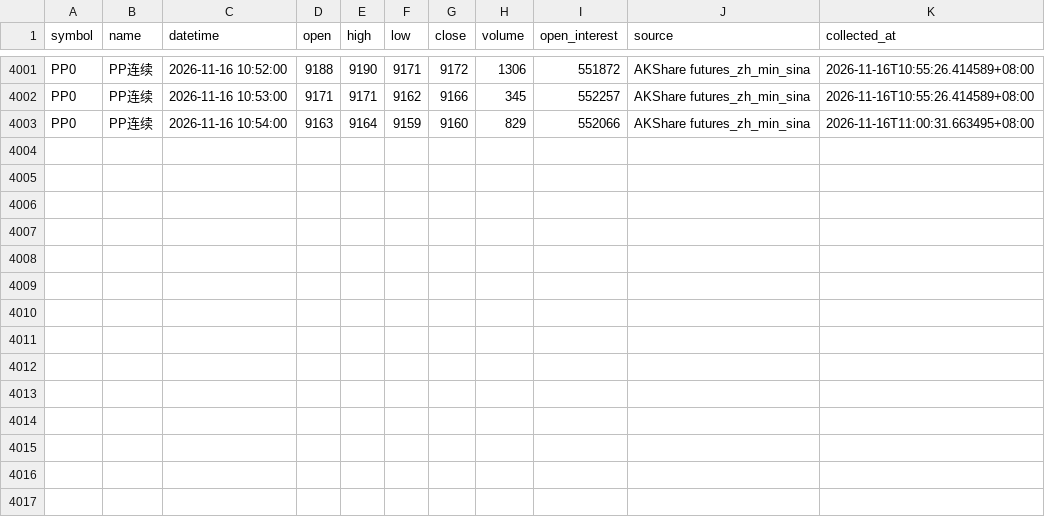
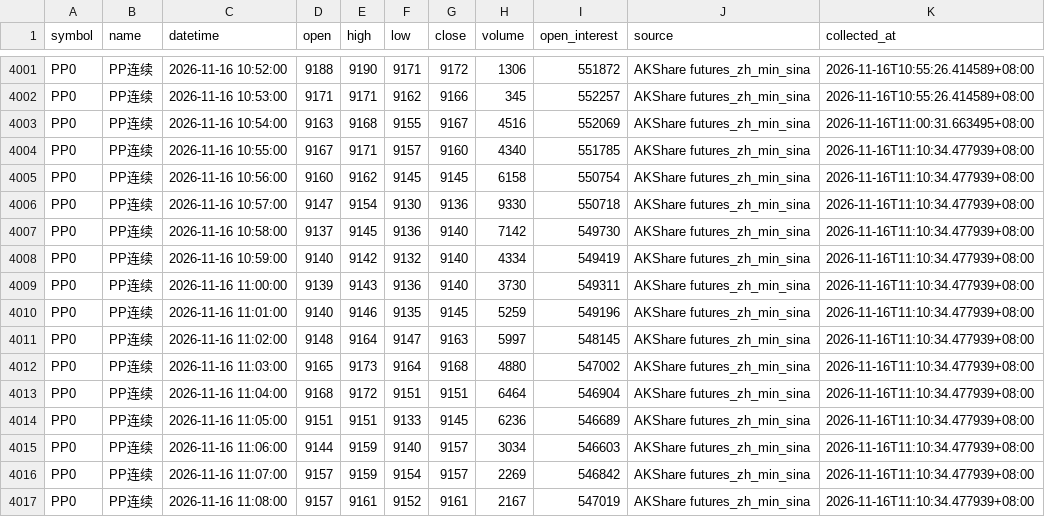
Before and after one commit to luckyjohnlucky/akshare-futures-data, a CSV file: output/PP0_minute_bars.csv, drawn as a sheet; only a part is shown, gaps mark what is left out.

```diff
--- a/output/PP0_minute_bars.csv
+++ b/output/PP0_minute_bars.csv
@@ -4002,2 +4002,16 @@ PP0,PP连续,2026-11-16 10:52:00,9188,9190,9171,9172,1306,551872,AKShare futures
 PP0,PP连续,2026-11-16 10:53:00,9171,9171,9162,9166,345,552257,AKShare futures_zh_min_sina,2026-11-16T10:55:26.414589+08:00
-PP0,PP连续,2026-11-16 10:54:00,9163,9164,9159,9160,829,552066,AKShare futures_zh_min_sina,2026-11-16T11:00:31.663495+08:00
+PP0,PP连续,2026-11-16 10:54:00,9163,9168,9155,9167,4516,552069,AKShare futures_zh_min_sina,2026-11-16T11:00:31.663495+08:00
+PP0,PP连续,2026-11-16 10:55:00,9167,9171,9157,9160,4340,551785,AKShare futures_zh_min_sina,2026-11-16T11:10:34.477939+08:00
+PP0,PP连续,2026-11-16 10:56:00,9160,9162,9145,9145,6158,550754,AKShare futures_zh_min_sina,2026-11-16T11:10:34.477939+08:00
+PP0,PP连续,2026-11-16 10:57:00,9147,9154,9130,9136,9330,550718,AKShare futures_zh_min_sina,2026-11-16T11:10:34.477939+08:00
+PP0,PP连续,2026-11-16 10:58:00,9137,9145,9136,9140,7142,549730,AKShare futures_zh_min_sina,2026-11-16T11:10:34.477939+08:00
+PP0,PP连续,2026-11-16 10:59:00,9140,9142,9132,9140,4334,549419,AKShare futures_zh_min_sina,2026-11-16T11:10:34.477939+08:00
+PP0,PP连续,2026-11-16 11:00:00,9139,9143,9136,9140,3730,549311,AKShare futures_zh_min_sina,2026-11-16T11:10:34.477939+08:00
+PP0,PP连续,2026-11-16 11:01:00,9140,9146,9135,9145,5259,549196,AKShare futures_zh_min_sina,2026-11-16T11:10:34.477939+08:00
+PP0,PP连续,2026-11-16 11:02:00,9148,9164,9147,9163,5997,548145,AKShare futures_zh_min_sina,2026-11-16T11:10:34.477939+08:00
+PP0,PP连续,2026-11-16 11:03:00,9165,9173,9164,9168,4880,547002,AKShare futures_zh_min_sina,2026-11-16T11:10:34.477939+08:00
+PP0,PP连续,2026-11-16 11:04:00,9168,9172,9151,9151,6464,546904,AKShare futures_zh_min_sina,2026-11-16T11:10:34.477939+08:00
+PP0,PP连续,2026-11-16 11:05:00,9151,9151,9133,9145,6236,546689,AKShare futures_zh_min_sina,2026-11-16T11:10:34.477939+08:00
+PP0,PP连续,2026-11-16 11:06:00,9144,9159,9140,9157,3034,546603,AKShare futures_zh_min_sina,2026-11-16T11:10:34.477939+08:00
+PP0,PP连续,2026-11-16 11:07:00,9157,9159,9154,9157,2269,546842,AKShare futures_zh_min_sina,2026-11-16T11:10:34.477939+08:00
+PP0,PP连续,2026-11-16 11:08:00,9157,9161,9152,9161,2167,547019,AKShare futures_zh_min_sina,2026-11-16T11:10:34.477939+08:00
```
Also changed, not shown: output/MA0_minute_bars.csv, output/V0_minute_bars.csv.
